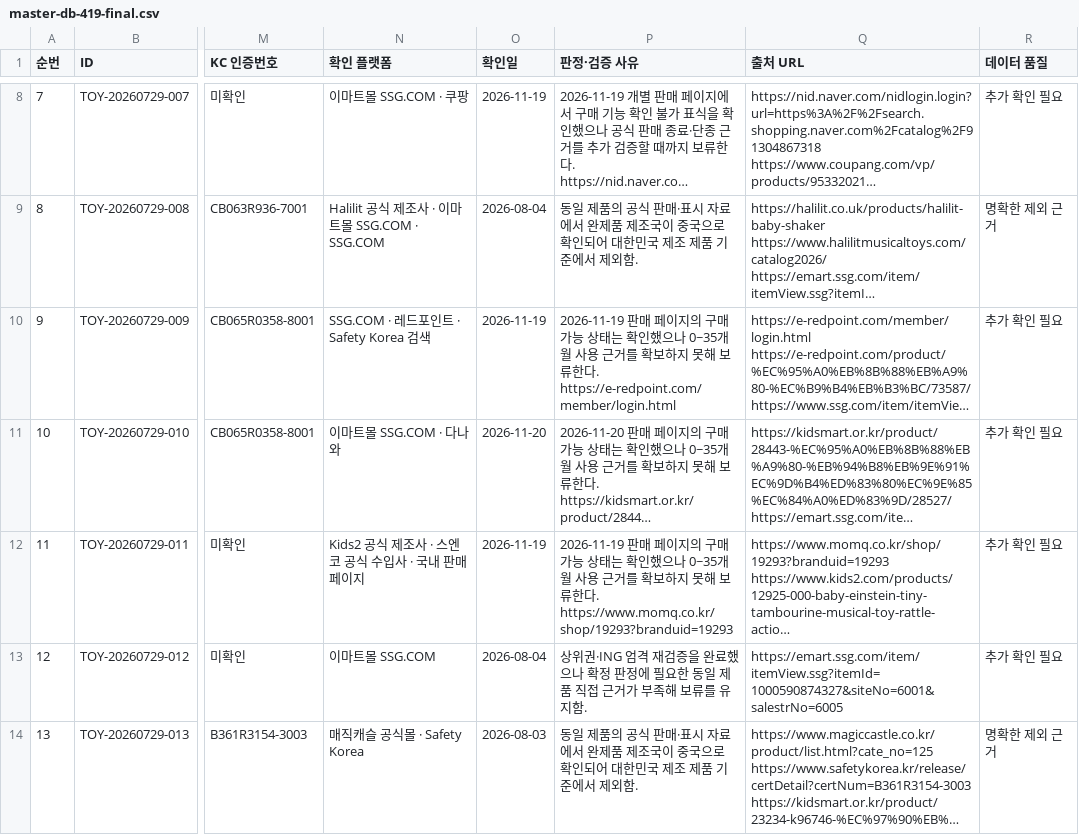
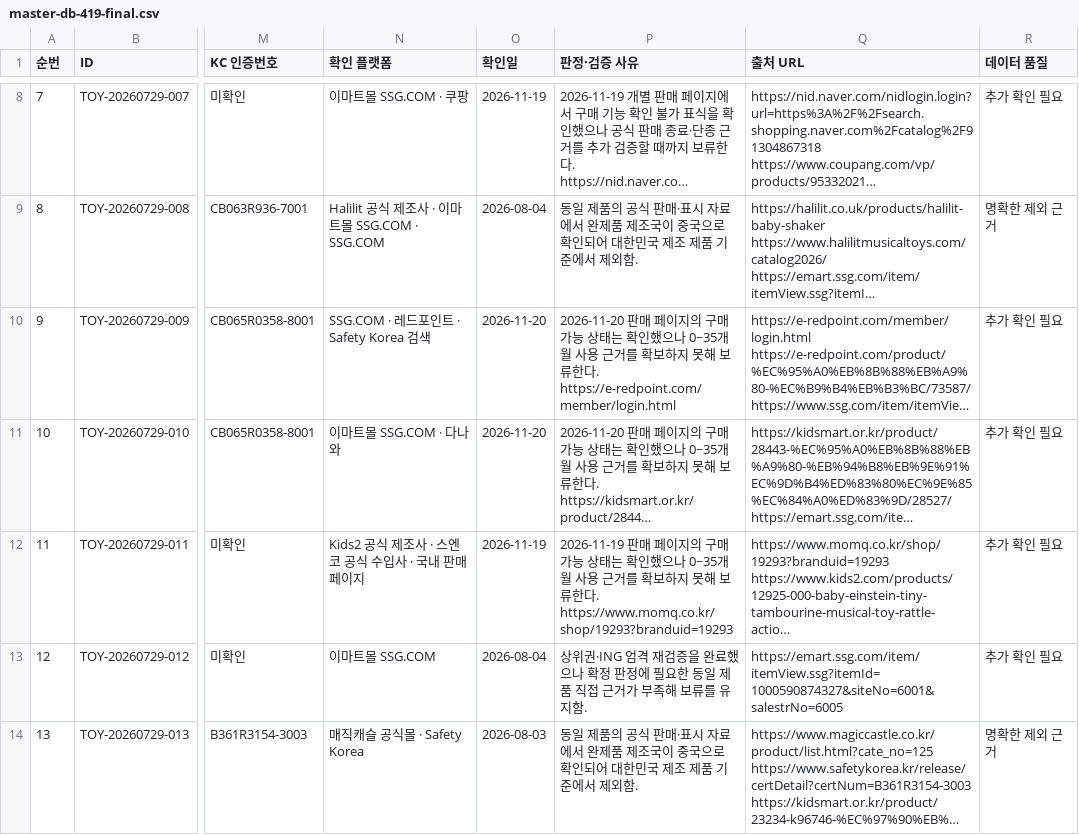
Before and after one commit to pamyo2607/k-baby-made, a CSV file: data/master-db-419-final.csv, drawn as a sheet; only a part is shown, gaps mark what is left out; long unchanged cells end in …; the diff covers the shown part only; the diff names each change by its address in the sheet, - before the commit and + after, or states it on an @@ line.

```diff
--- a/data/master-db-419-final.csv
+++ b/data/master-db-419-final.csv
-O10 (확인일): 2026-11-19
+O10 (확인일): 2026-11-20
-P10 (판정·검증 사유): 2026-11-19 판매 페…
+P10 (판정·검증 사유): 2026-11-20 판매 페…
```
Also changed, not shown: 98 edited cells elsewhere in this file, public/data/master-db-419-final.csv, public/master-db-sync.csv, 31 other files.
